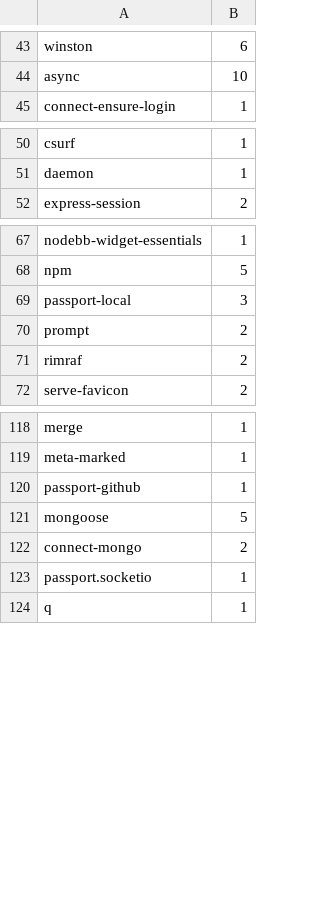
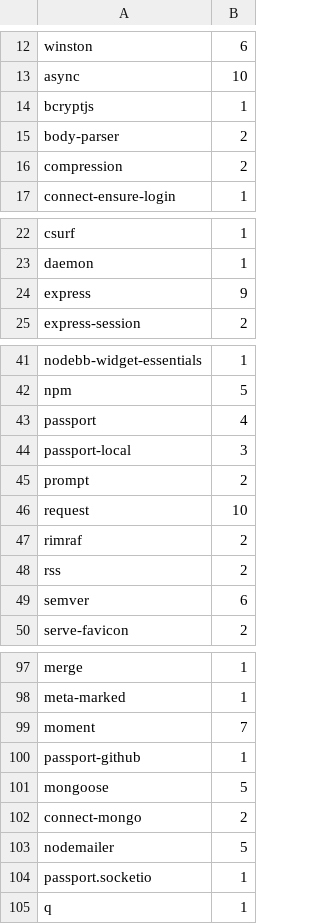
Before and after one commit to saltlab/CallMeBack, a CSV file: stats/pkg_hybrid.csv, drawn as a sheet; only a part is shown, gaps mark what is left out; the diff covers the shown part only.

```diff
--- a/stats/pkg_hybrid.csv
+++ b/stats/pkg_hybrid.csv
@@ -44,2 +13,5 @@ winston,6
 async,10
+bcryptjs,1
+body-parser,2
+compression,2
 connect-ensure-login,1
@@ -51,2 +23,3 @@ csurf,1
 daemon,1
+express,9
 express-session,2
@@ -68,5 +42,9 @@ nodebb-widget-essentials,1
 npm,5
+passport,4
 passport-local,3
 prompt,2
+request,10
 rimraf,2
+rss,2
+semver,6
 serve-favicon,2
@@ -119,2 +98,3 @@ merge,1
 meta-marked,1
+moment,7
 passport-github,1
@@ -122,2 +102,3 @@ mongoose,5
 connect-mongo,2
+nodemailer,5
 passport.socketio,1
```
Also changed, not shown: 10 added rows and 32 removed rows elsewhere in this file, 10 other files.
